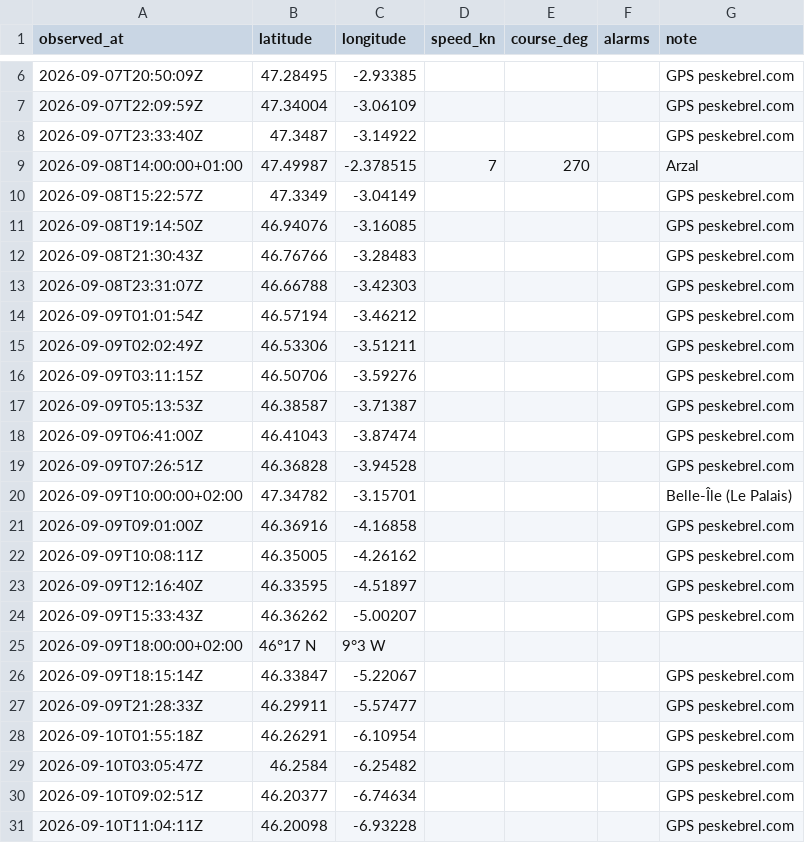
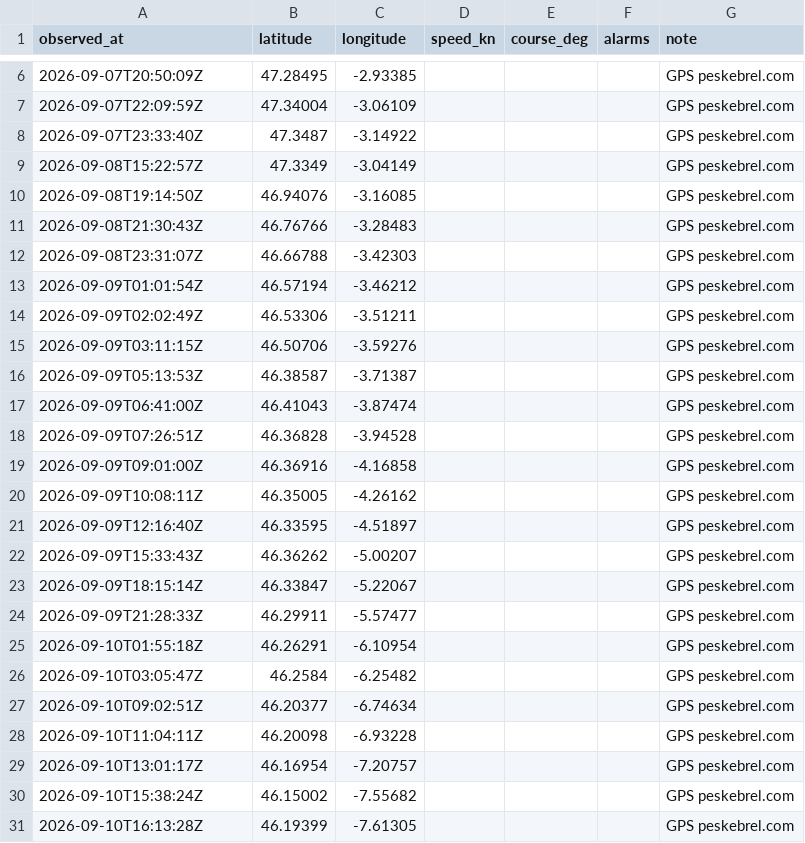
Before and after one commit to Natim/pesk_ebrel_map, a CSV file: docs/positions.csv, drawn as a sheet; only a part is shown, gaps mark what is left out; the shorter side is filled out with more unchanged rows.

Commit message:
fix(track): drop stale pins that jumped the Biscay track
Arzal, Belle-Île AIS and the coarse 9°3 W satellite ping contradicted hourly GPS.

```diff
--- a/docs/positions.csv
+++ b/docs/positions.csv
@@ -8,3 +8,2 @@ observed_at,latitude,longitude,speed_kn,course_deg,alarms,note
 2026-09-07T23:33:40Z,47.3487,-3.14922,,,,GPS peskebrel.com
-2026-09-08T14:00:00+01:00,47.49987,-2.378515,7,270,,Arzal
 2026-09-08T15:22:57Z,47.3349,-3.04149,,,,GPS peskebrel.com
@@ -19,3 +18,2 @@ observed_at,latitude,longitude,speed_kn,course_deg,alarms,note
 2026-09-09T07:26:51Z,46.36828,-3.94528,,,,GPS peskebrel.com
-2026-09-09T10:00:00+02:00,47.34782,-3.15701,,,,Belle-Île (Le Palais)
 2026-09-09T09:01:00Z,46.36916,-4.16858,,,,GPS peskebrel.com
@@ -24,3 +22,2 @@ observed_at,latitude,longitude,speed_kn,course_deg,alarms,note
 2026-09-09T15:33:43Z,46.36262,-5.00207,,,,GPS peskebrel.com
-2026-09-09T18:00:00+02:00,46°17 N,9°3 W,,,,
 2026-09-09T18:15:14Z,46.33847,-5.22067,,,,GPS peskebrel.com
```
